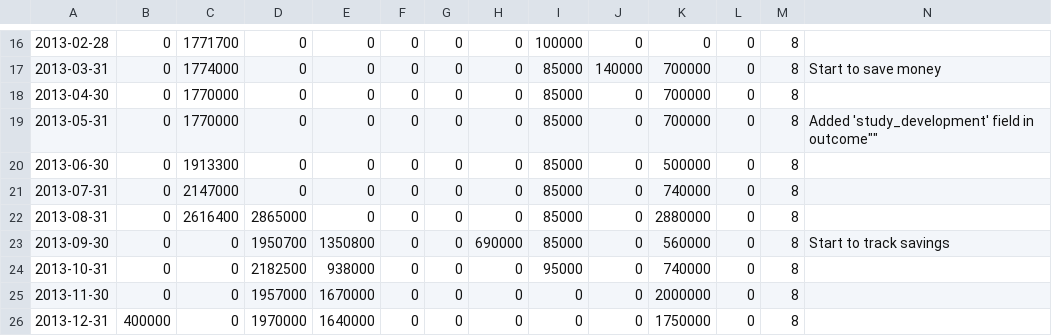
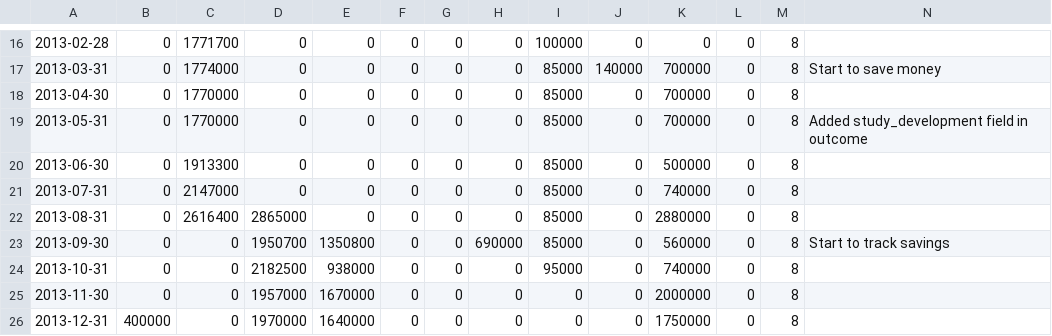
Before and after one commit to Sushko/nerve, a CSV file: db/income_and_status.csv, drawn as a sheet; only a part is shown, gaps mark what is left out.

```diff
--- a/db/income_and_status.csv
+++ b/db/income_and_status.csv
@@ -18,3 +18,3 @@
 "2013-04-30","0","1770000","0","0","0","0","0","85000","0","700000","0","8",""
-"2013-05-31","0","1770000","0","0","0","0","0","85000","0","700000","0","8",""Added 'study_development' field in outcome""
+"2013-05-31","0","1770000","0","0","0","0","0","85000","0","700000","0","8","Added study_development field in outcome"
 "2013-06-30","0","1913300","0","0","0","0","0","85000","0","500000","0","8",""
```
Also changed, not shown: 5 other files.
